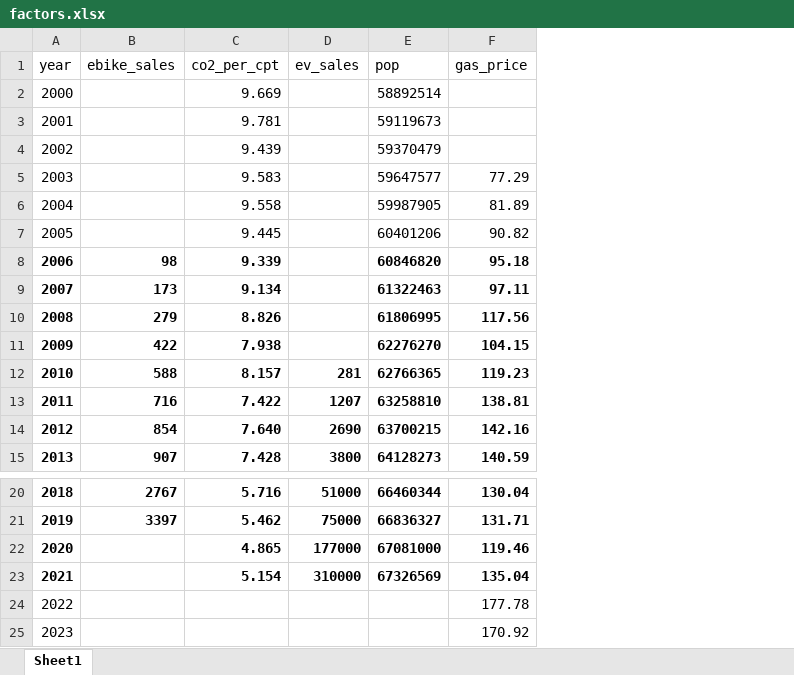
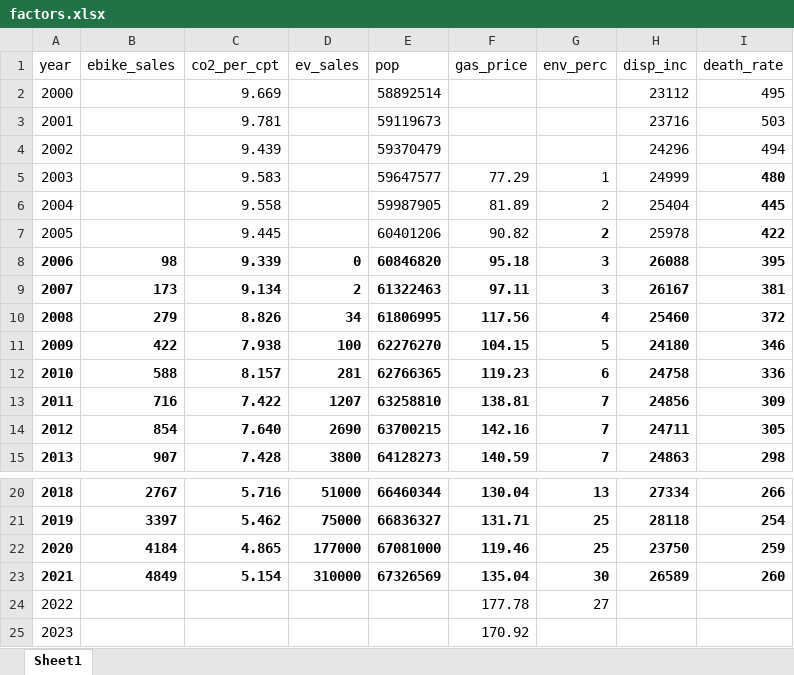
Before and after one commit to akioweh/The-M3C, an Excel workbook: cmp/py/main/factors.xlsx, sheet Sheet1, drawn as a sheet; only a part is shown, gaps mark what is left out; values as stored, in another font and other column widths than the file's, no borders; the diff names each change by its address in the sheet, - before the commit and + after, or states it on an @@ line.

Commit message:
q2: systematic factor analysis (bivariate)

```diff
--- a/cmp/py/main/factors.xlsx (sheet Sheet1)
+++ b/cmp/py/main/factors.xlsx (sheet Sheet1)
+column G (env_perc), rows 5-15: 1 | 2 | 2 | 3 | 3 | 4 | 5 | 6 | 7 | 7 | 7; rows 20-24: 13 | 25 | 25 | 30 | 27
+column H (disp_inc), rows 2-15: 23112 | 23716 | 24296 | 24999 | 25404 | 25978 | 26088 | 26167 | 25460 | 24180 | 24758 | 24856 | 24711 | 24863; rows 20-23: 27334 | 28118 | 23750 | 26589
+column I (death_rate), rows 2-15: 495 | 503 | 494 | 480 | 445 | 422 | 395 | 381 | 372 | 346 | 336 | 309 | 305 | 298; rows 20-23: 266 | 254 | 259 | 260
-D8 (ev_sales): (empty)
+D8 (ev_sales): 0
-D9 (ev_sales): (empty)
+D9 (ev_sales): 2
-D10 (ev_sales): (empty)
+D10 (ev_sales): 34
-D11 (ev_sales): (empty)
+D11 (ev_sales): 100
-B22 (ebike_sales): (empty)
+B22 (ebike_sales): 4184
-B23 (ebike_sales): (empty)
+B23 (ebike_sales): 4849
```
Also changed, not shown: 5 other files.
